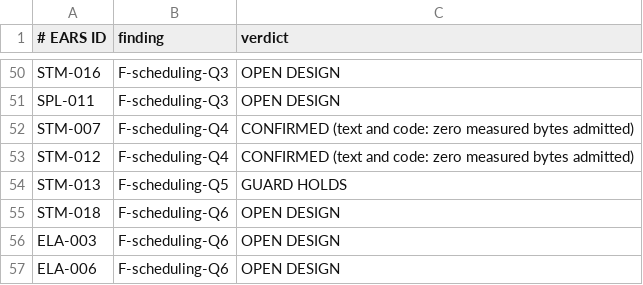
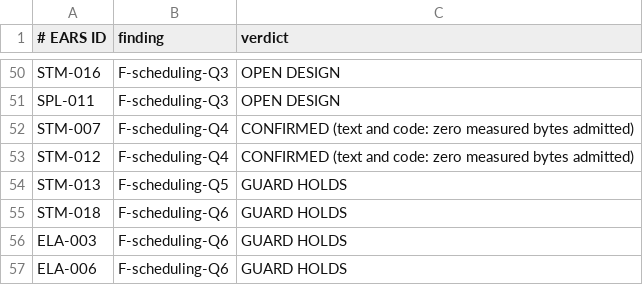
Before and after one commit to CharlesHoskinson/Moriarty, a TSV file: formal/sherlock-e2e/replay/FINDINGS.tsv, drawn as a sheet; only a part is shown, gaps mark what is left out.

```diff
--- a/formal/sherlock-e2e/replay/FINDINGS.tsv
+++ b/formal/sherlock-e2e/replay/FINDINGS.tsv
@@ -54,4 +54,4 @@ STM-012	F-scheduling-Q4	CONFIRMED (text and code: zero measured bytes admitted)
 STM-013	F-scheduling-Q5	GUARD HOLDS
-STM-018	F-scheduling-Q6	OPEN DESIGN
-ELA-003	F-scheduling-Q6	OPEN DESIGN
-ELA-006	F-scheduling-Q6	OPEN DESIGN
+STM-018	F-scheduling-Q6	GUARD HOLDS
+ELA-003	F-scheduling-Q6	GUARD HOLDS
+ELA-006	F-scheduling-Q6	GUARD HOLDS
```
Also changed, not shown: formal/sherlock-e2e/replay/STATUS.tsv, 12 other files.
